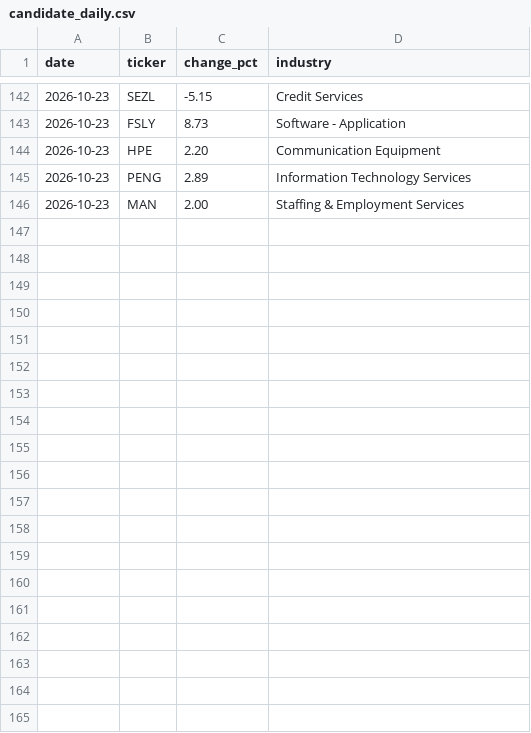
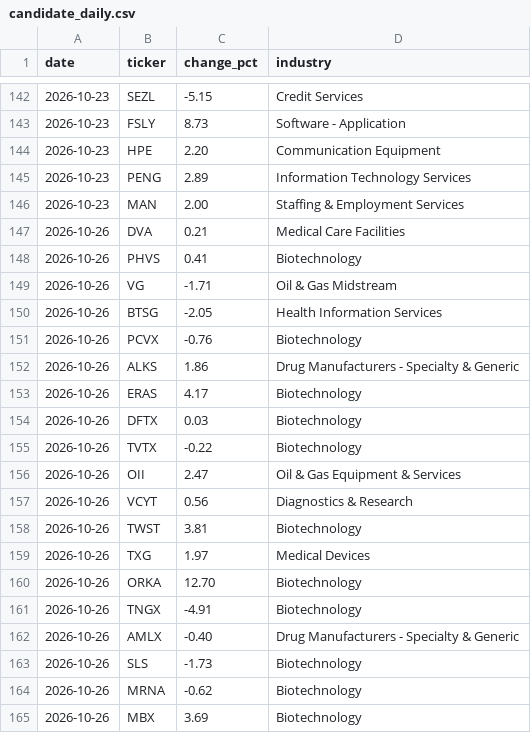
Before and after one commit to kdj950323-glitch/todo, a CSV file: market-log/state/candidate_daily.csv, drawn as a sheet; only a part is shown, gaps mark what is left out; the diff covers the shown part only.

```diff
--- a/market-log/state/candidate_daily.csv
+++ b/market-log/state/candidate_daily.csv
@@ -146 +146,20 @@ date,ticker,change_pct,industry
 2026-10-23,MAN,2.00,Staffing & Employment Services
+2026-10-26,DVA,0.21,Medical Care Facilities
+2026-10-26,PHVS,0.41,Biotechnology
+2026-10-26,VG,-1.71,Oil & Gas Midstream
+2026-10-26,BTSG,-2.05,Health Information Services
+2026-10-26,PCVX,-0.76,Biotechnology
+2026-10-26,ALKS,1.86,Drug Manufacturers - Specialty & Generic
+2026-10-26,ERAS,4.17,Biotechnology
+2026-10-26,DFTX,0.03,Biotechnology
+2026-10-26,TVTX,-0.22,Biotechnology
+2026-10-26,OII,2.47,Oil & Gas Equipment & Services
+2026-10-26,VCYT,0.56,Diagnostics & Research
+2026-10-26,TWST,3.81,Biotechnology
+2026-10-26,TXG,1.97,Medical Devices
+2026-10-26,ORKA,12.70,Biotechnology
+2026-10-26,TNGX,-4.91,Biotechnology
+2026-10-26,AMLX,-0.40,Drug Manufacturers - Specialty & Generic
+2026-10-26,SLS,-1.73,Biotechnology
+2026-10-26,MRNA,-0.62,Biotechnology
+2026-10-26,MBX,3.69,Biotechnology
```
Also changed, not shown: 28 added rows elsewhere in this file, market-log/earnings/calendar.csv, market-log/state/breadth.csv, 41 other files.
